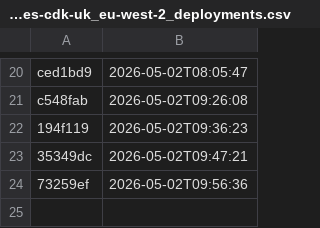
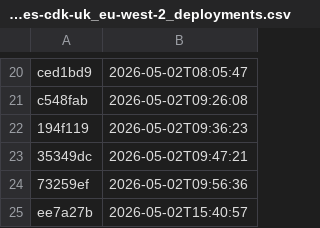
Before and after one commit to uk-gov-mirror/nhsdigital.electronic-prescription-service-account-resources, a CSV file: _data/dev_account-resources-cdk-uk_eu-west-2_deployments.csv, drawn as a sheet; only a part is shown, gaps mark what is left out; the diff names each change by its address in the sheet, - before the commit and + after, or states it on an @@ line.

```diff
--- a/_data/dev_account-resources-cdk-uk_eu-west-2_deployments.csv
+++ b/_data/dev_account-resources-cdk-uk_eu-west-2_deployments.csv
+row 25: ee7a27b | 2026-05-02T15:40:57
```
Also changed, not shown: 1 other file.
